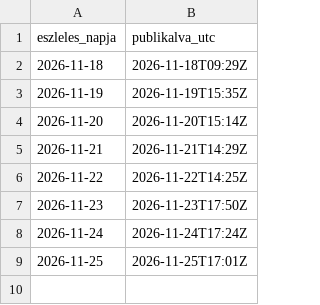
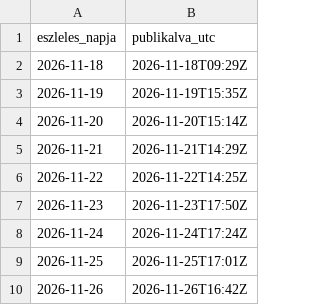
Before and after one commit to kotelesa/holaviz, a CSV file: frissitesi-naplo.csv, drawn as a sheet; the diff names each change by its address in the sheet, - before the commit and + after, or states it on an @@ line.

```diff
--- a/frissitesi-naplo.csv
+++ b/frissitesi-naplo.csv
+row 10: 2026-11-26 | 2026-11-26T16:42Z
```
